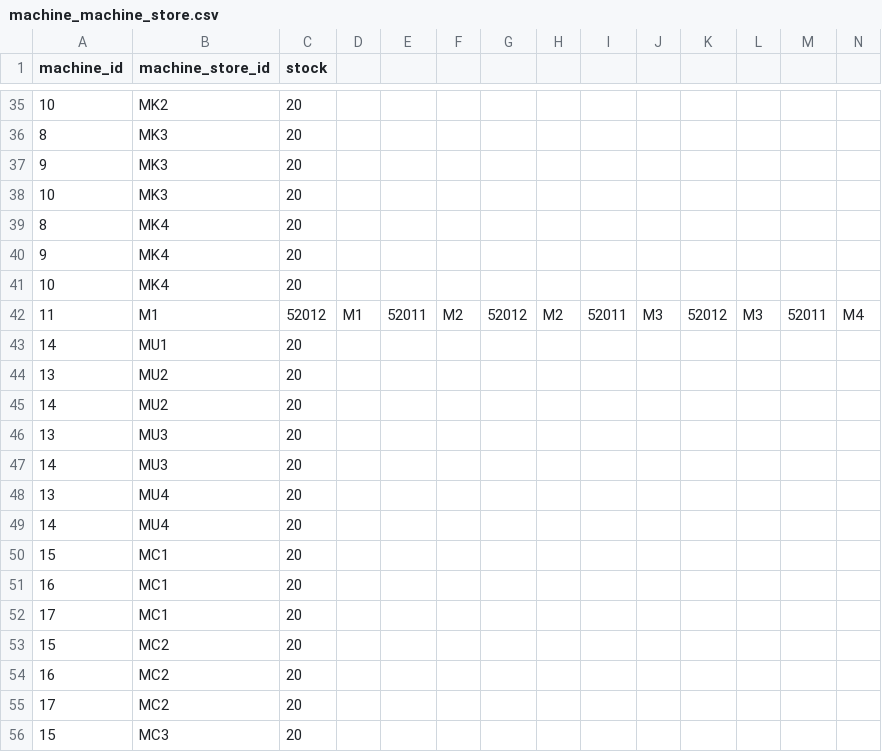
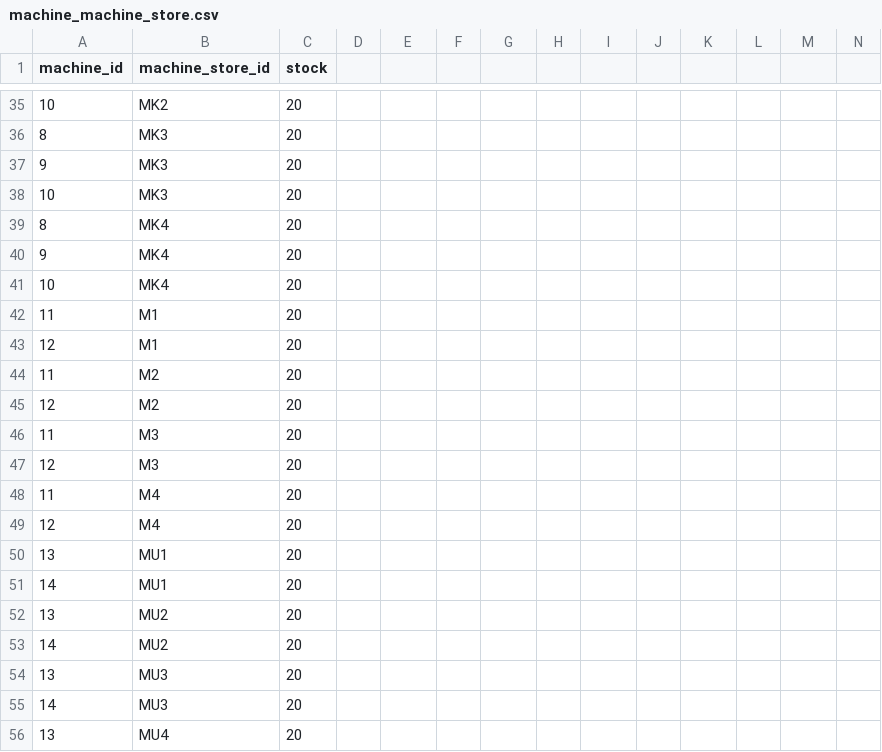
Before and after one commit to Theofilusarifin/Gamebes_IGXXX, a CSV file: database/data/many_to_many/machine_machine_store.csv, drawn as a sheet; only a part is shown, gaps mark what is left out; the shorter side is filled out with more unchanged rows; removed rows and columns are numbered as before the commit, all else as after; rows hold the shown columns only; the diff names each change by its address in the sheet, - before the commit and + after, or states it on an @@ line.

```diff
--- a/database/data/many_to_many/machine_machine_store.csv
+++ b/database/data/many_to_many/machine_machine_store.csv
-row 42: 11 | M1 | 52012 | M1 | 52011 | M2 | 52012 | M2 | 52011 | M3 | 52012 | M3 | 52011 | M4
+row 42: 11 | M1 | 20
+row 43: 12 | M1 | 20
+row 44: 11 | M2 | 20
+row 45: 12 | M2 | 20
+row 46: 11 | M3 | 20
+row 47: 12 | M3 | 20
+row 48: 11 | M4 | 20
+row 49: 12 | M4 | 20
+row 50: 13 | MU1 | 20
```
Also changed, not shown: database/data/8-users.csv, 4 other files.
